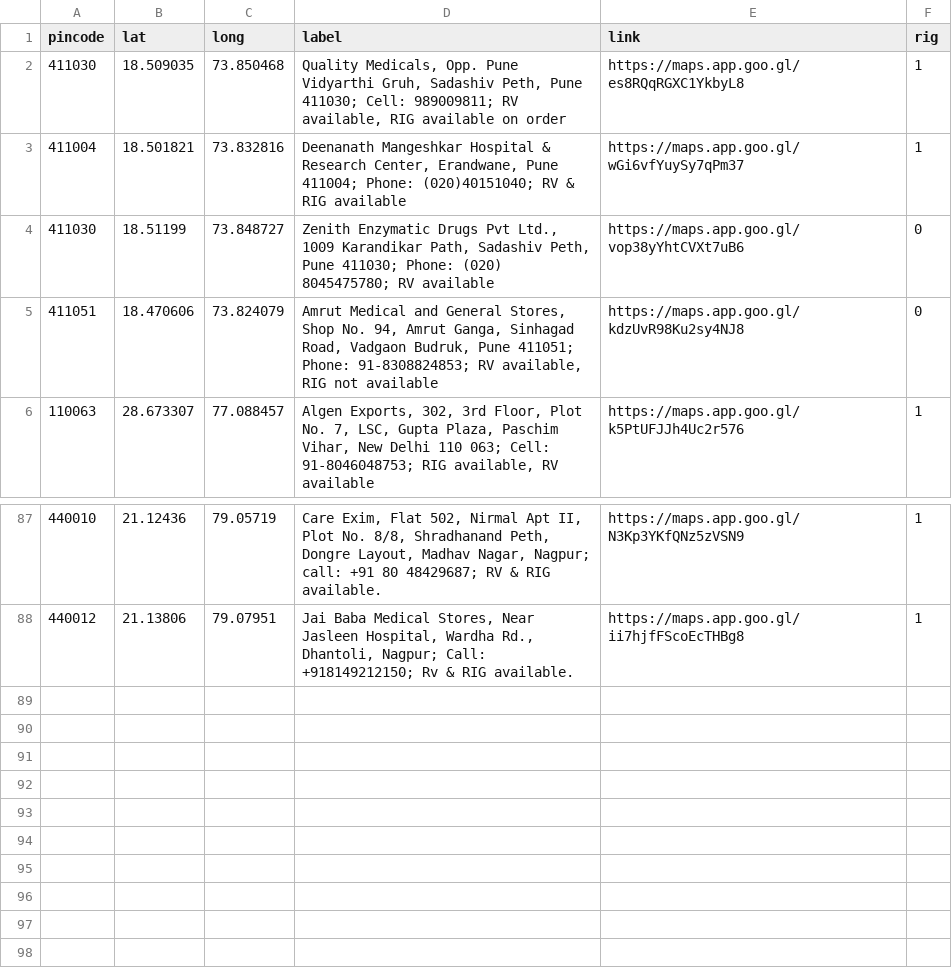
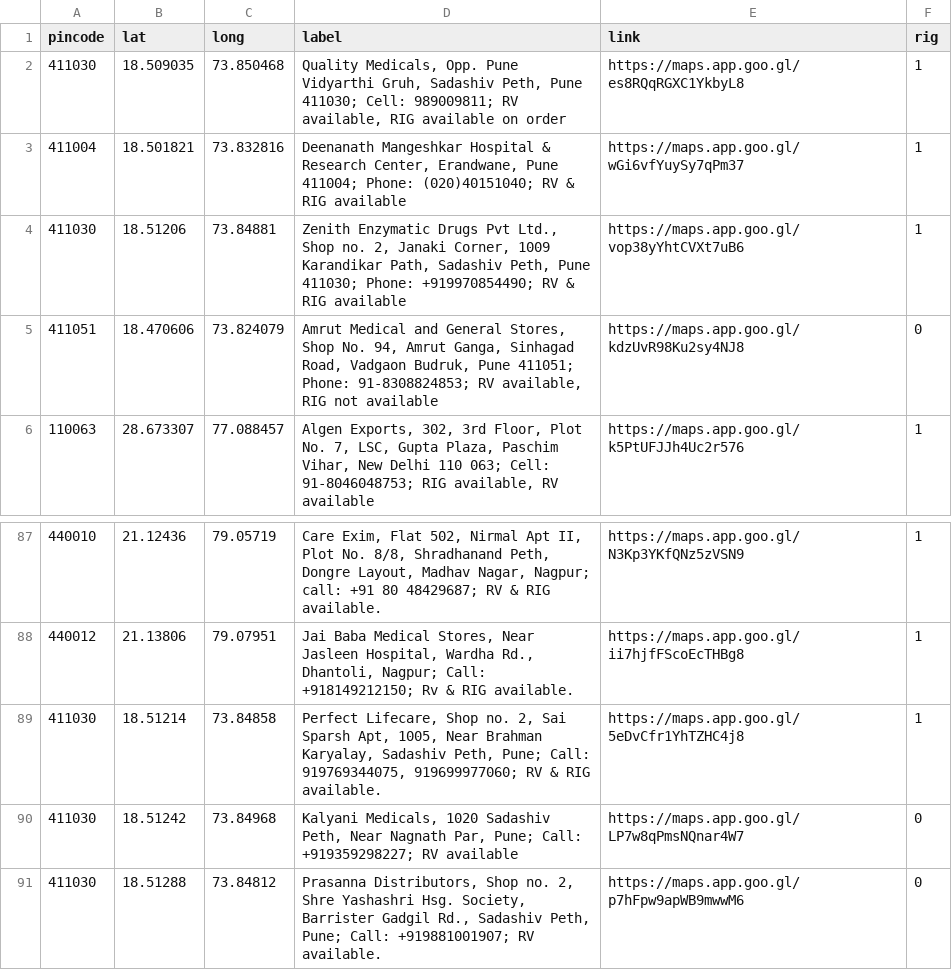
Before and after one commit to anyadoc/FRDattacks-India, a CSV file: pepdatabase.csv, drawn as a sheet; only a part is shown, gaps mark what is left out.

Commit message:
Pune 90

```diff
--- a/pepdatabase.csv
+++ b/pepdatabase.csv
@@ -3,3 +3,3 @@ pincode,lat,long,label,link,rig
 411004,18.501821,73.832816,"Deenanath Mangeshkar Hospital & Research Center, Erandwane, Pune 411004; Phone: (020)40151040; RV  & RIG available",https://maps.app.goo.gl/wGi6vfYuySy7qPm37,1
-411030,18.51199,73.848727,"Zenith Enzymatic Drugs Pvt Ltd., 1009 Karandikar Path, Sadashiv Peth, Pune 411030; Phone: (020) 8045475780; RV available",https://maps.app.goo.gl/vop38yYhtCVXt7uB6,0
+411030,18.51206,73.84881,"Zenith Enzymatic Drugs Pvt Ltd., Shop no. 2, Janaki Corner, 1009 Karandikar Path, Sadashiv Peth, Pune 411030; Phone: +919970854490; RV & RIG available",https://maps.app.goo.gl/vop38yYhtCVXt7uB6,1
 411051,18.470606,73.824079,"Amrut Medical and General Stores, Shop No. 94, Amrut Ganga, Sinhagad Road, Vadgaon Budruk, Pune 411051; Phone: 91-8308824853; RV available, RIG not available",https://maps.app.goo.gl/kdzUvR98Ku2sy4NJ8,0
@@ -88 +88,4 @@ pincode,lat,long,label,link,rig
 440012,21.13806,79.07951,"Jai Baba Medical Stores, Near Jasleen Hospital, Wardha Rd., Dhantoli, Nagpur; Call: +918149212150; Rv & RIG available.",https://maps.app.goo.gl/ii7hjfFScoEcTHBg8,1
+411030,18.51214,73.84858,"Perfect Lifecare, Shop no. 2, Sai Sparsh Apt, 1005, Near Brahman Karyalay, Sadashiv Peth, Pune; Call: 919769344075, 919699977060; RV & RIG available.",https://maps.app.goo.gl/5eDvCfr1YhTZHC4j8,1
+411030,18.51242,73.84968,"Kalyani Medicals, 1020 Sadashiv Peth, Near Nagnath Par, Pune; Call: +919359298227; RV available",https://maps.app.goo.gl/LP7w8qPmsNQnar4W7,0
+411030,18.51288,73.84812,"Prasanna Distributors, Shop no. 2, Shre Yashashri Hsg. Society, Barrister Gadgil Rd., Sadashiv Peth, Pune; Call: +919881001907; RV available.",https://maps.app.goo.gl/p7hFpw9apWB9mwwM6,0
```
